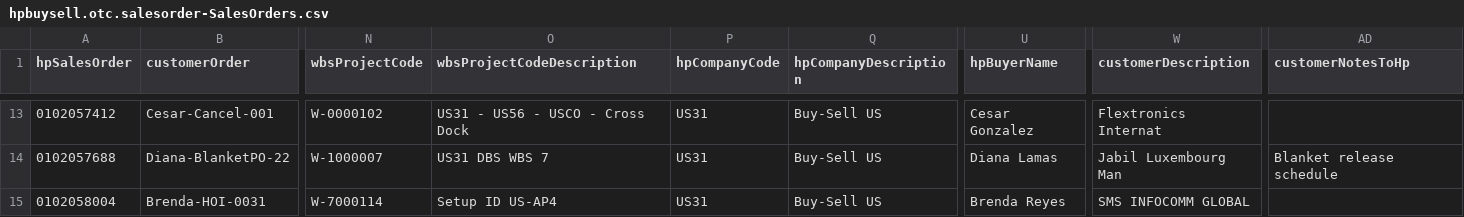
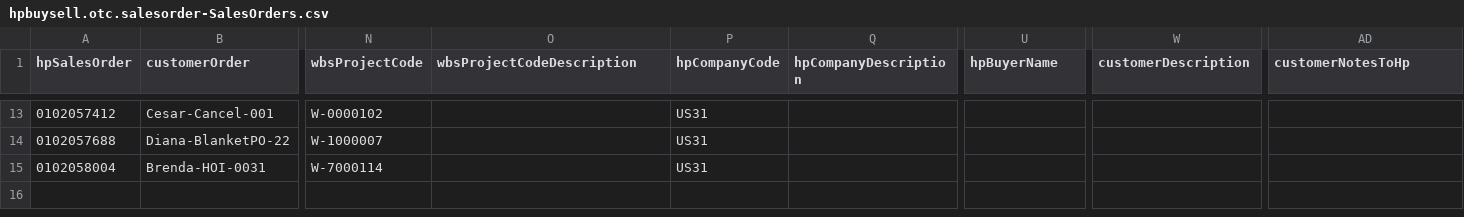
Before and after one commit to Lohith-kowkuntla/hpBuySell_SalesOrder, a CSV file: db/data/hpbuysell.otc.salesorder-SalesOrders.csv, drawn as a sheet; only a part is shown, gaps mark what is left out; the diff covers the shown part only; the diff names each change by its address in the sheet, - before the commit and + after, or states it on an @@ line.

```diff
--- a/db/data/hpbuysell.otc.salesorder-SalesOrders.csv
+++ b/db/data/hpbuysell.otc.salesorder-SalesOrders.csv
-O13 (wbsProjectCodeDescription): US31 - US56 - USCO - Cross Dock
+O13 (wbsProjectCodeDescription): (empty)
-Q13:Q15 (hpCompanyDescription): Buy-Sell US
+Q13:Q15 (hpCompanyDescription): (empty)
-U13 (hpBuyerName): Cesar Gonzalez
+U13 (hpBuyerName): (empty)
-W13 (customerDescription): Flextronics Internat
+W13 (customerDescription): (empty)
-O14 (wbsProjectCodeDescription): US31 DBS WBS 7
+O14 (wbsProjectCodeDescription): (empty)
-U14 (hpBuyerName): Diana Lamas
+U14 (hpBuyerName): (empty)
-W14 (customerDescription): Jabil Luxembourg Man
+W14 (customerDescription): (empty)
-AD14 (customerNotesToHp): Blanket release schedule
+AD14 (customerNotesToHp): (empty)
-O15 (wbsProjectCodeDescription): Setup ID US-AP4
+O15 (wbsProjectCodeDescription): (empty)
-U15 (hpBuyerName): Brenda Reyes
+U15 (hpBuyerName): (empty)
-W15 (customerDescription): SMS INFOCOMM GLOBAL
+W15 (customerDescription): (empty)
```
Also changed, not shown: 49 edited cells elsewhere in this file, 3 other files.
